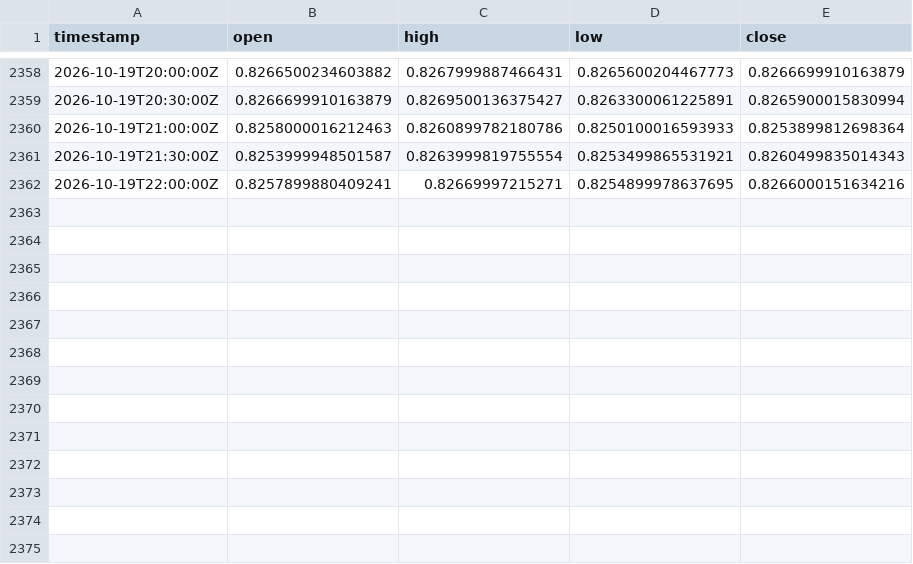
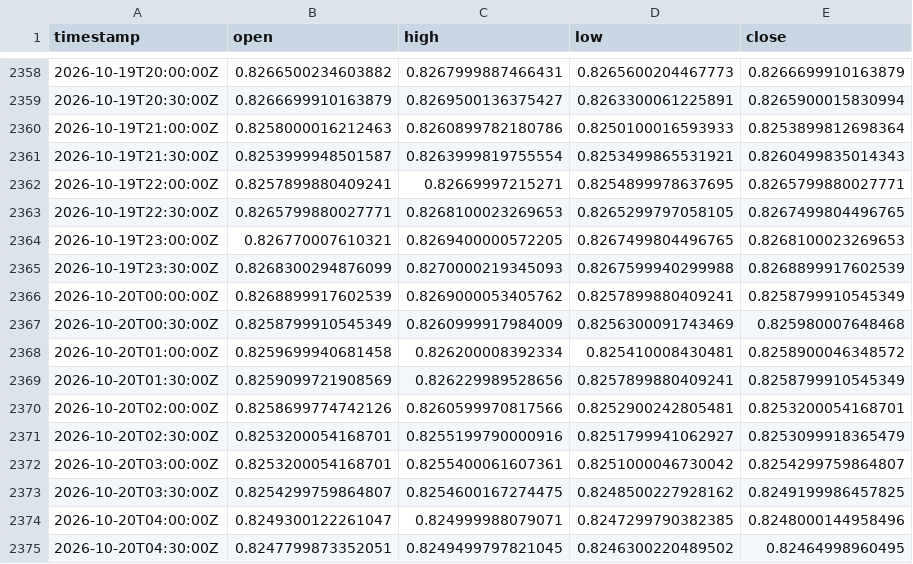
Before and after one commit to robelabraham1219-cmyk/institutional-trading-dashboard, a CSV file: data/USDCHF=X_30m.csv, drawn as a sheet; only a part is shown, gaps mark what is left out.

```diff
--- a/data/USDCHF=X_30m.csv
+++ b/data/USDCHF=X_30m.csv
@@ -2361,2 +2361,15 @@ timestamp,open,high,low,close
 2026-10-19T21:30:00Z,0.8253999948501587,0.8263999819755554,0.8253499865531921,0.8260499835014343
-2026-10-19T22:00:00Z,0.8257899880409241,0.82669997215271,0.8254899978637695,0.8266000151634216
+2026-10-19T22:00:00Z,0.8257899880409241,0.82669997215271,0.8254899978637695,0.8265799880027771
+2026-10-19T22:30:00Z,0.8265799880027771,0.8268100023269653,0.8265299797058105,0.8267499804496765
+2026-10-19T23:00:00Z,0.826770007610321,0.8269400000572205,0.8267499804496765,0.8268100023269653
+2026-10-19T23:30:00Z,0.8268300294876099,0.8270000219345093,0.8267599940299988,0.8268899917602539
+2026-10-20T00:00:00Z,0.8268899917602539,0.8269000053405762,0.8257899880409241,0.8258799910545349
+2026-10-20T00:30:00Z,0.8258799910545349,0.8260999917984009,0.8256300091743469,0.825980007648468
+2026-10-20T01:00:00Z,0.8259699940681458,0.826200008392334,0.825410008430481,0.8258900046348572
+2026-10-20T01:30:00Z,0.8259099721908569,0.826229989528656,0.8257899880409241,0.8258799910545349
+2026-10-20T02:00:00Z,0.8258699774742126,0.8260599970817566,0.8252900242805481,0.8253200054168701
+2026-10-20T02:30:00Z,0.8253200054168701,0.8255199790000916,0.8251799941062927,0.8253099918365479
+2026-10-20T03:00:00Z,0.8253200054168701,0.8255400061607361,0.8251000046730042,0.8254299759864807
+2026-10-20T03:30:00Z,0.8254299759864807,0.8254600167274475,0.8248500227928162,0.8249199986457825
+2026-10-20T04:00:00Z,0.8249300122261047,0.824999988079071,0.8247299790382385,0.8248000144958496
+2026-10-20T04:30:00Z,0.8247799873352051,0.8249499797821045,0.8246300220489502,0.82464998960495
```
Also changed, not shown: data/EURUSD=X_30m.csv, data/GBPUSD=X_30m.csv, 11 other files.
